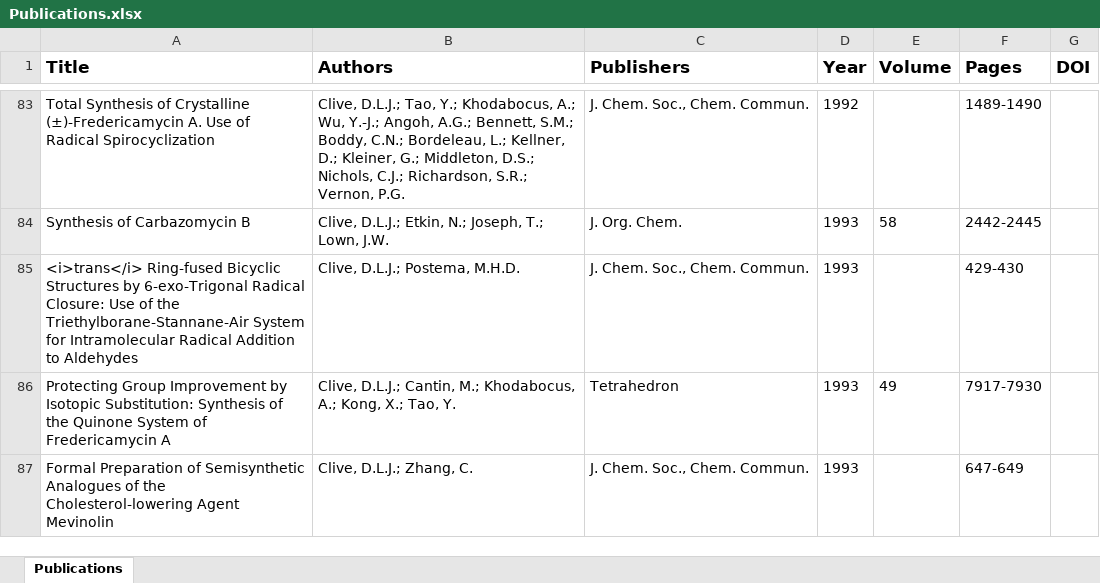
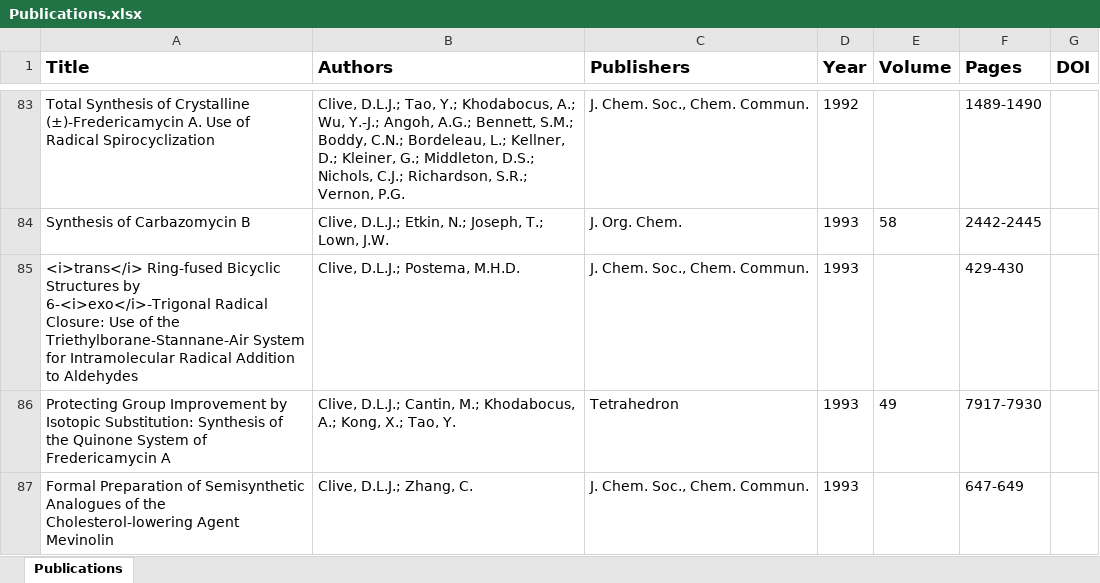
Before and after one commit to m0hamad/dlj-clive-group-next, an Excel workbook: public/Publications.xlsx, sheet Publications, drawn as a sheet; only a part is shown, gaps mark what is left out; values as stored, in another font and other column widths than the file's, no borders; the diff covers the shown part only; the diff names each change by its address in the sheet, - before the commit and + after, or states it on an @@ line.

```diff
--- a/public/Publications.xlsx (sheet Publications)
+++ b/public/Publications.xlsx (sheet Publications)
-A85 (Title): …Structures by 6-exo-Trigonal Radical Closure:…
+A85 (Title): …Structures by 6-<i>exo</i>-Trigonal Radical Closure:…
```
Also changed, not shown: 10 edited cells elsewhere in this sheet, 19 other files.
